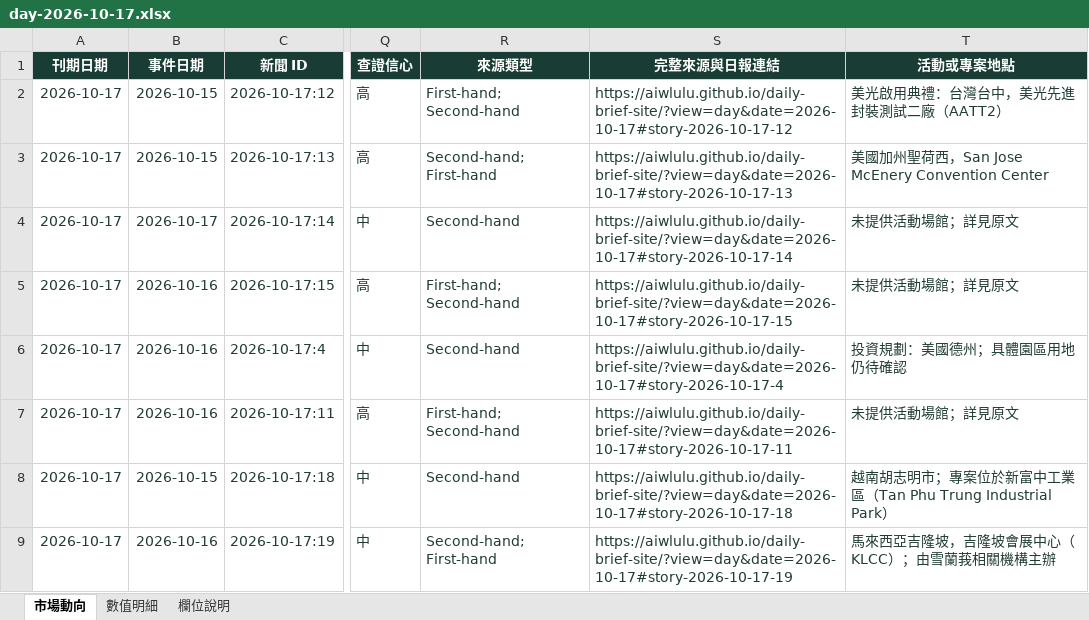
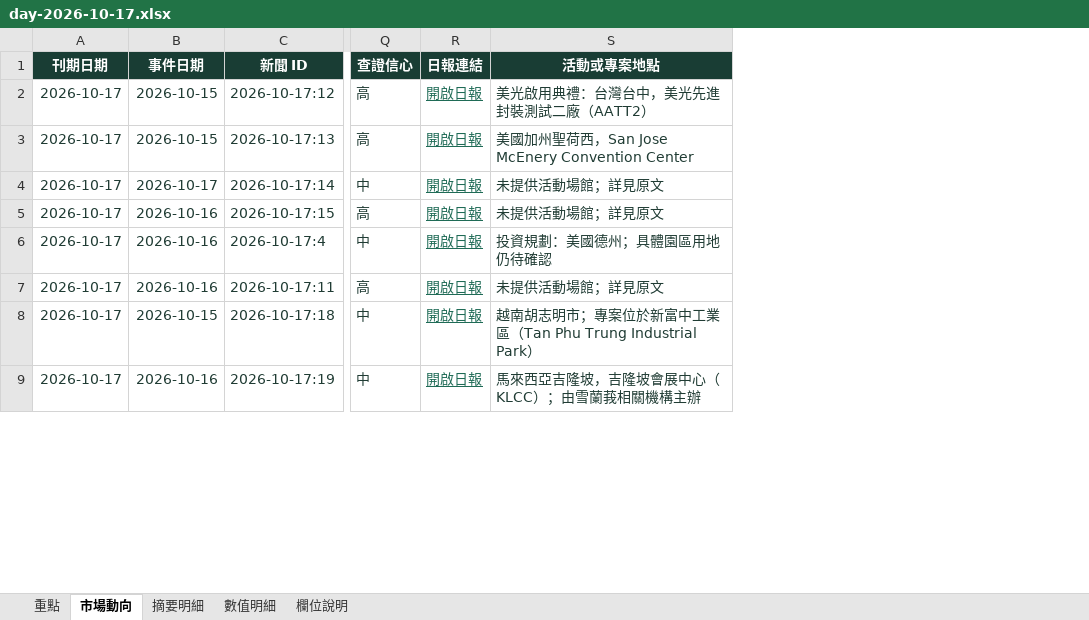
Before and after one commit to aiwlulu/daily-brief-site, an Excel workbook: docs/exports/day-2026-10-17.xlsx, sheet 市場動向, drawn as a sheet; only a part is shown, gaps mark what is left out; values as stored, in another font and other column widths than the file's, no borders; table styles not drawn; removed rows and columns are numbered as before the commit, all else as after; the diff names each change by its address in the sheet, - before the commit and + after, or states it on an @@ line.

```diff
--- a/docs/exports/day-2026-10-17.xlsx (sheet 市場動向)
+++ b/docs/exports/day-2026-10-17.xlsx (sheet 市場動向)
+sheet tab: 重點
+sheet tab: 摘要明細
-column R (來源類型), rows 2-9: First-hand; Second-hand | Second-hand; First-hand | Second-hand | First-hand; Second-hand | Second-hand | First-hand; Second-hand | Second-hand | Second-hand; First-hand
-column S (完整來源與日報連結), rows 2-9: https://aiwlulu.github.io/daily-brief-site/?view=day&date=2026-10-17#story-2026-10-17-12 | https://aiwlulu.github.io/daily-brief-site/?view=day&date=2026-10-17#story-2026-10-17-13 | https://aiwlulu.github.io/daily-brief-site/?view=day&date=2026-10-17#story-2026-10-17-14 | https://aiwlulu.github.io/daily-brief-site/?view=day&date=2026-10-17#story-2026-10-17-15 | https://aiwlulu.github.io/daily-brief-site/?view=day&date=2026-10-17#story-2026-10-17-4 | https://aiwlulu.github.io/daily-brief-site/?view=day&date=2026-10-17#story-2026-10-17-11 | https://aiwlulu.github.io/daily-brief-site/?view=day&date=2026-10-17#story-2026-10-17-18 | https://aiwlulu.github.io/daily-brief-site/?view=day&date=2026-10-17#story-2026-10-17-19
+column R (日報連結), rows 2-9: all 開啟日報
```
Also changed, not shown: sheet 欄位說明, sheet 數值明細, docs/exports/week-2026-10-11.xlsx, 5 other files.
